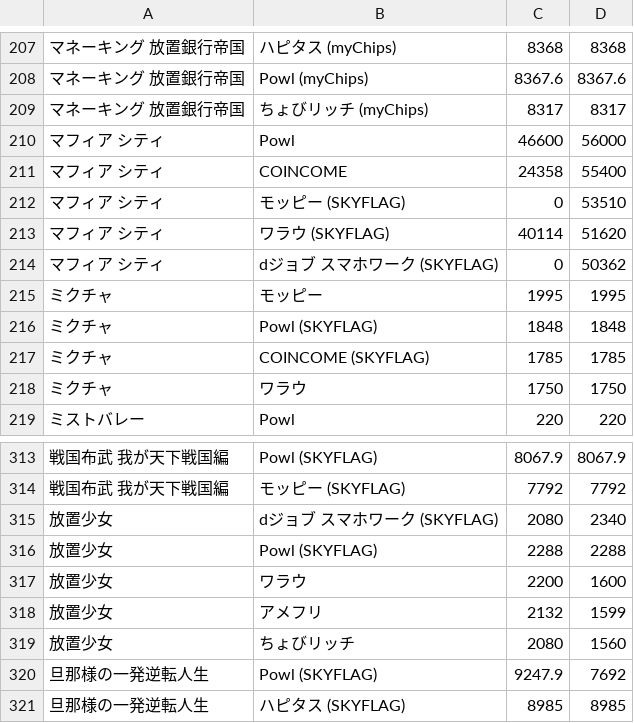
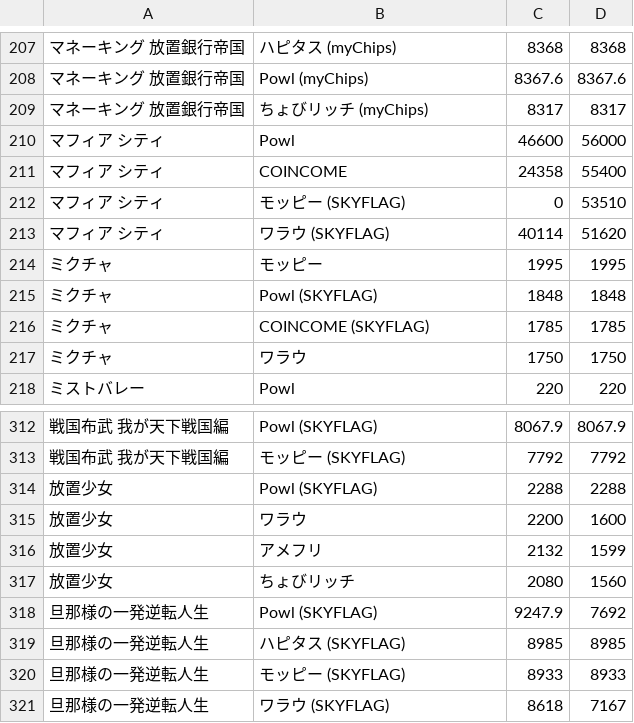
Before and after one commit to kochalog/dokotoku-data, a CSV file: daily/export.csv, drawn as a sheet; only a part is shown, gaps mark what is left out; the shorter side is filled out with more unchanged rows; the diff names each change by its address in the sheet, - before the commit and + after, or states it on an @@ line.

Commit message:
dジョブ スマホワーク除外: export.csvから削除

```diff
--- a/daily/export.csv
+++ b/daily/export.csv
-row 214: マフィア シティ | dジョブ スマホワーク (SKYFLAG) | 0 | 50362
-row 315: 放置少女 | dジョブ スマホワーク (SKYFLAG) | 2080 | 2340
```
